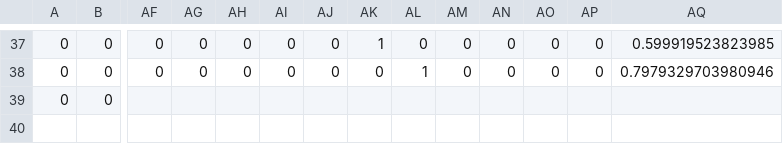
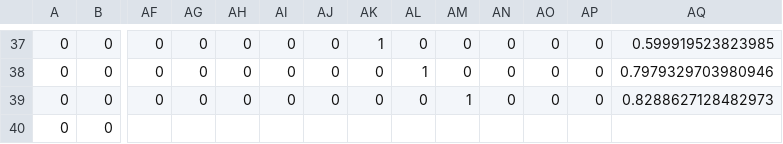
Before and after one commit to Maledetti/test-assignment-Alhoussein7, a CSV file: .csv/winRates.csv, drawn as a sheet; only a part is shown, gaps mark what is left out; rows hold the shown columns only; the diff names each change by its address in the sheet, - before the commit and + after, or states it on an @@ line.

```diff
--- a/.csv/winRates.csv
+++ b/.csv/winRates.csv
-AF39: (empty)
+AF39: 0
-AG39: (empty)
+AG39: 0
-AH39: (empty)
+AH39: 0
-AI39: (empty)
+AI39: 0
-AJ39: (empty)
+AJ39: 0
-AK39: (empty)
+AK39: 0
-AL39: (empty)
+AL39: 0
-AM39: (empty)
+AM39: 1
-AN39: (empty)
+AN39: 0
-AO39: (empty)
+AO39: 0
-AP39: (empty)
+AP39: 0
-AQ39: (empty)
+AQ39: 0.8288627128482973
+row 40: 0 | 0
```
